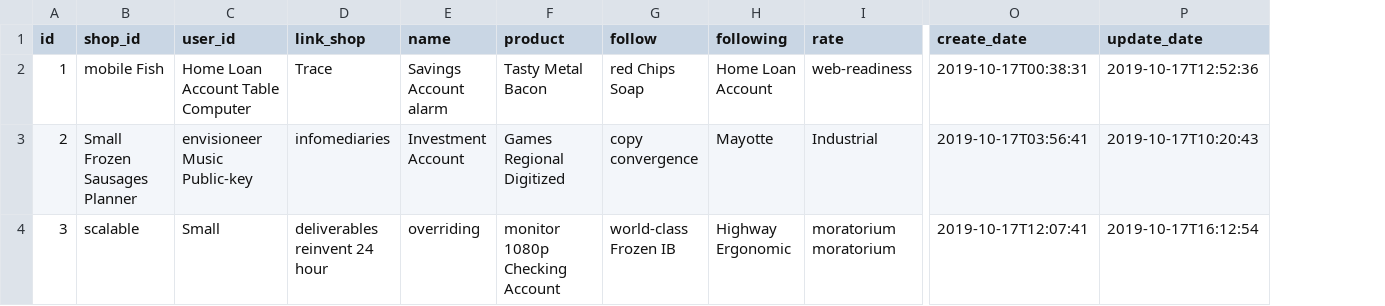
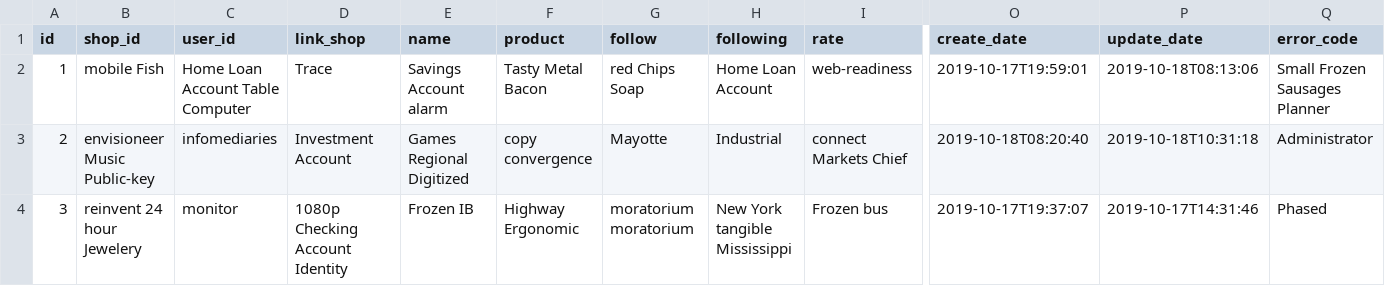
Before and after one commit to phiphuc/shopee-tool, a CSV file: src/main/resources/config/liquibase/fake-data/shop_main.csv, drawn as a sheet; only a part is shown, gaps mark what is left out; the diff covers the shown part only; the diff names each change by its address in the sheet, - before the commit and + after, or states it on an @@ line.

```diff
--- a/src/main/resources/config/liquibase/fake-data/shop_main.csv
+++ b/src/main/resources/config/liquibase/fake-data/shop_main.csv
+column Q (error_code), rows 2-4: Small Frozen Sausages Planner | Administrator | Phased
-O2 (create_date): 2019-10-17T00:38:31
+O2 (create_date): 2019-10-17T19:59:01
-P2 (update_date): 2019-10-17T12:52:36
+P2 (update_date): 2019-10-18T08:13:06
-B3 (shop_id): Small Frozen Sausages Planner
+B3 (shop_id): envisioneer Music Public-key
-C3 (user_id): envisioneer Music Public-key
+C3 (user_id): infomediaries
-D3 (link_shop): infomediaries
+D3 (link_shop): Investment Account
-E3 (name): Investment Account
+E3 (name): Games Regional Digitized
-F3 (product): Games Regional Digitized
+F3 (product): copy convergence
-G3 (follow): copy convergence
+G3 (follow): Mayotte
-H3 (following): Mayotte
+H3 (following): Industrial
-I3 (rate): Industrial
+I3 (rate): connect Markets Chief
-O3 (create_date): 2019-10-17T03:56:41
+O3 (create_date): 2019-10-18T08:20:40
-P3 (update_date): 2019-10-17T10:20:43
+P3 (update_date): 2019-10-18T10:31:18
-B4 (shop_id): scalable
+B4 (shop_id): reinvent 24 hour Jewelery
-C4 (user_id): Small
+C4 (user_id): monitor
-D4 (link_shop): deliverables reinvent 24 hour
+D4 (link_shop): 1080p Checking Account Identity
-E4 (name): overriding
+E4 (name): Frozen IB
-F4 (product): monitor 1080p Checking Account
+F4 (product): Highway Ergonomic
-G4 (follow): world-class Frozen IB
+G4 (follow): moratorium moratorium
-H4 (following): Highway Ergonomic
+H4 (following): New York tangible Mississippi
-I4 (rate): moratorium moratorium
+I4 (rate): Frozen bus
-O4 (create_date): 2019-10-17T12:07:41
+O4 (create_date): 2019-10-17T19:37:07
-P4 (update_date): 2019-10-17T16:12:54
+P4 (update_date): 2019-10-17T14:31:46
```
Also changed, not shown: 115 edited cells elsewhere in this file, src/main/resources/config/liquibase/fake-data/shop_sub.csv, 14 other files.
